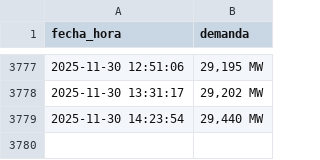
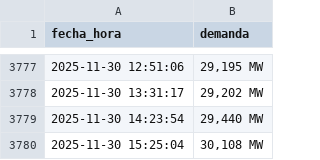
Before and after one commit to Ricarditoloco/cenace-scraping, a CSV file: demanda_log.csv, drawn as a sheet; only a part is shown, gaps mark what is left out; the diff names each change by its address in the sheet, - before the commit and + after, or states it on an @@ line.

```diff
--- a/demanda_log.csv
+++ b/demanda_log.csv
+row 3780: 2025-11-30 15:25:04 | 30,108 MW
```
